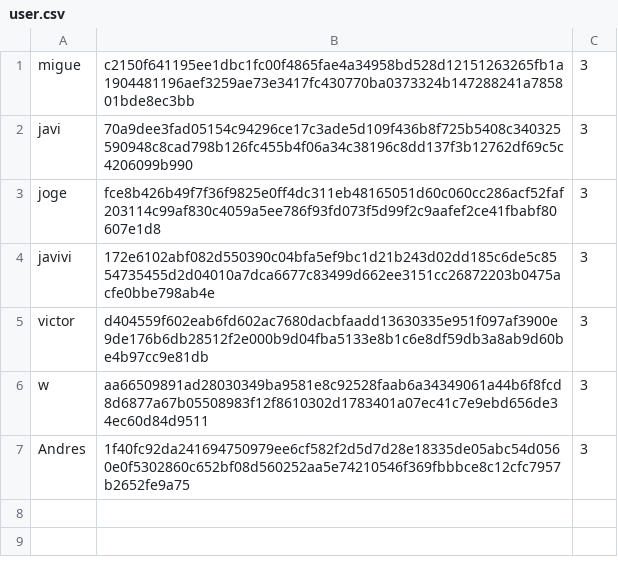
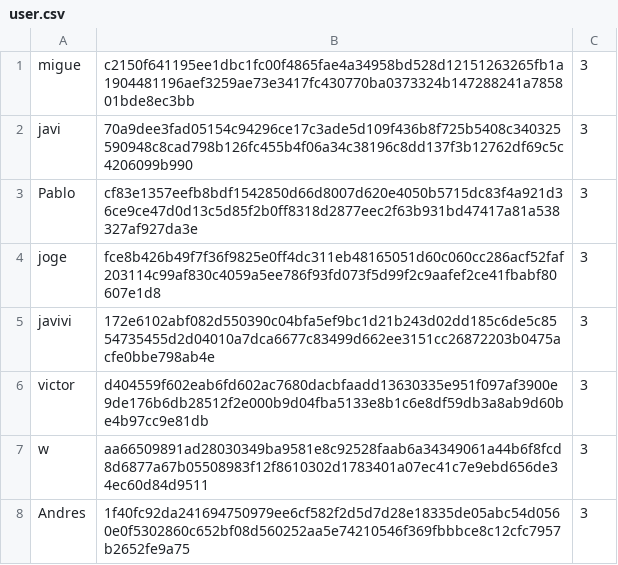
Before and after one commit to TSAsmilex/ChatServer, a CSV file: db/user.csv, drawn as a sheet; the diff names each change by its address in the sheet, - before the commit and + after, or states it on an @@ line.

```diff
--- a/db/user.csv
+++ b/db/user.csv
+row 3: Pablo | cf83e1357eefb8bdf1542850d66d8007d620e4050b5715dc83f4a921d36ce9ce47d0d13c5d85f2b0ff8318d2877eec2f63b931bd47417a81a538327af927da3e | 3
```
Also changed, not shown: 2 other files.
